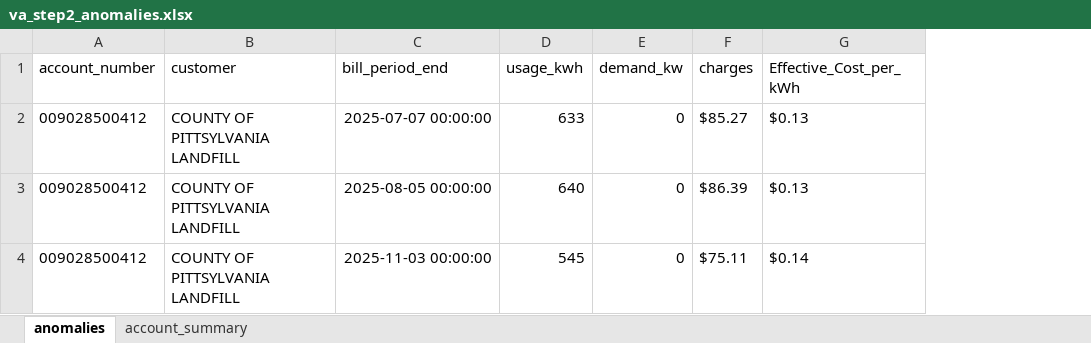
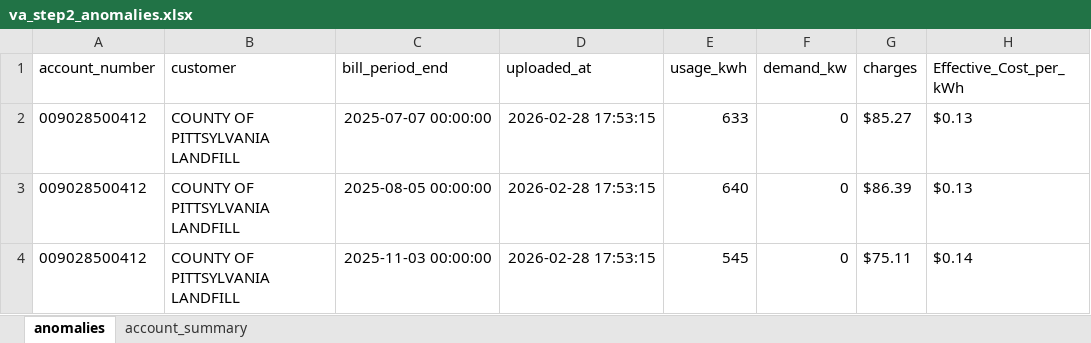
Before and after one commit to vinayjain38/TroyBanks_Audit_Demo_VA, an Excel workbook: data/interim/anomaly_test_outputs/va_step2_anomalies.xlsx, sheet anomalies, drawn as a sheet; only a part is shown; values as stored, in another font and other column widths than the file's, no borders; the diff names each change by its address in the sheet, - before the commit and + after, or states it on an @@ line.

```diff
--- a/data/interim/anomaly_test_outputs/va_step2_anomalies.xlsx (sheet anomalies)
+++ b/data/interim/anomaly_test_outputs/va_step2_anomalies.xlsx (sheet anomalies)
+column D (uploaded_at), rows 2-4: all 2026-02-28 17:53:15
```
Also changed, not shown: 7 other files.
